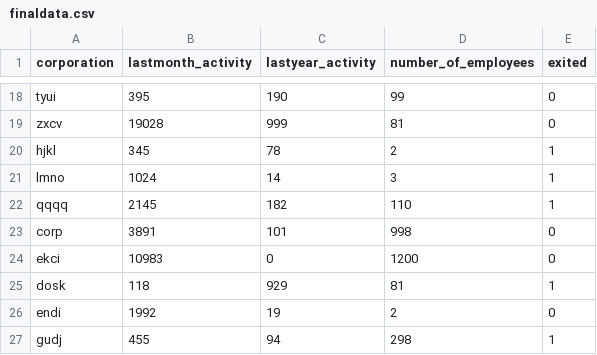
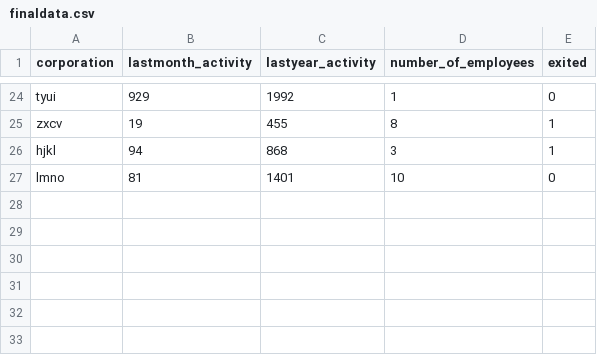
Before and after one commit to Digital-Sherlock/udacity-dynamic-risk-asssessment-system, a CSV file: ingesteddata/finaldata.csv, drawn as a sheet; only a part is shown, gaps mark what is left out; removed rows and columns are numbered as before the commit, all else as after; the diff covers the shown part only; the diff names each change by its address in the sheet, - before the commit and + after, or states it on an @@ line.

```diff
--- a/ingesteddata/finaldata.csv
+++ b/ingesteddata/finaldata.csv
-B24 (lastmonth_activity): 395
+B24 (lastmonth_activity): 929
-C24 (lastyear_activity): 190
+C24 (lastyear_activity): 1992
-D24 (number_of_employees): 99
+D24 (number_of_employees): 1
-B25 (lastmonth_activity): 19028
+B25 (lastmonth_activity): 19
-C25 (lastyear_activity): 999
+C25 (lastyear_activity): 455
-D25 (number_of_employees): 81
+D25 (number_of_employees): 8
-E25 (exited): 0
+E25 (exited): 1
-B26 (lastmonth_activity): 345
+B26 (lastmonth_activity): 94
-C26 (lastyear_activity): 78
+C26 (lastyear_activity): 868
-D26 (number_of_employees): 2
+D26 (number_of_employees): 3
-B27 (lastmonth_activity): 1024
+B27 (lastmonth_activity): 81
-C27 (lastyear_activity): 14
+C27 (lastyear_activity): 1401
-D27 (number_of_employees): 3
+D27 (number_of_employees): 10
-E27 (exited): 1
+E27 (exited): 0
-row 22: qqqq | 2145 | 182 | 110 | 1
-row 23: corp | 3891 | 101 | 998 | 0
-row 24: ekci | 10983 | 0 | 1200 | 0
-row 25: dosk | 118 | 929 | 81 | 1
-row 26: endi | 1992 | 19 | 2 | 0
-row 27: gudj | 455 | 94 | 298 | 1
```
Also changed, not shown: 6 added rows and 57 edited cells elsewhere in this file, 15 other files.
